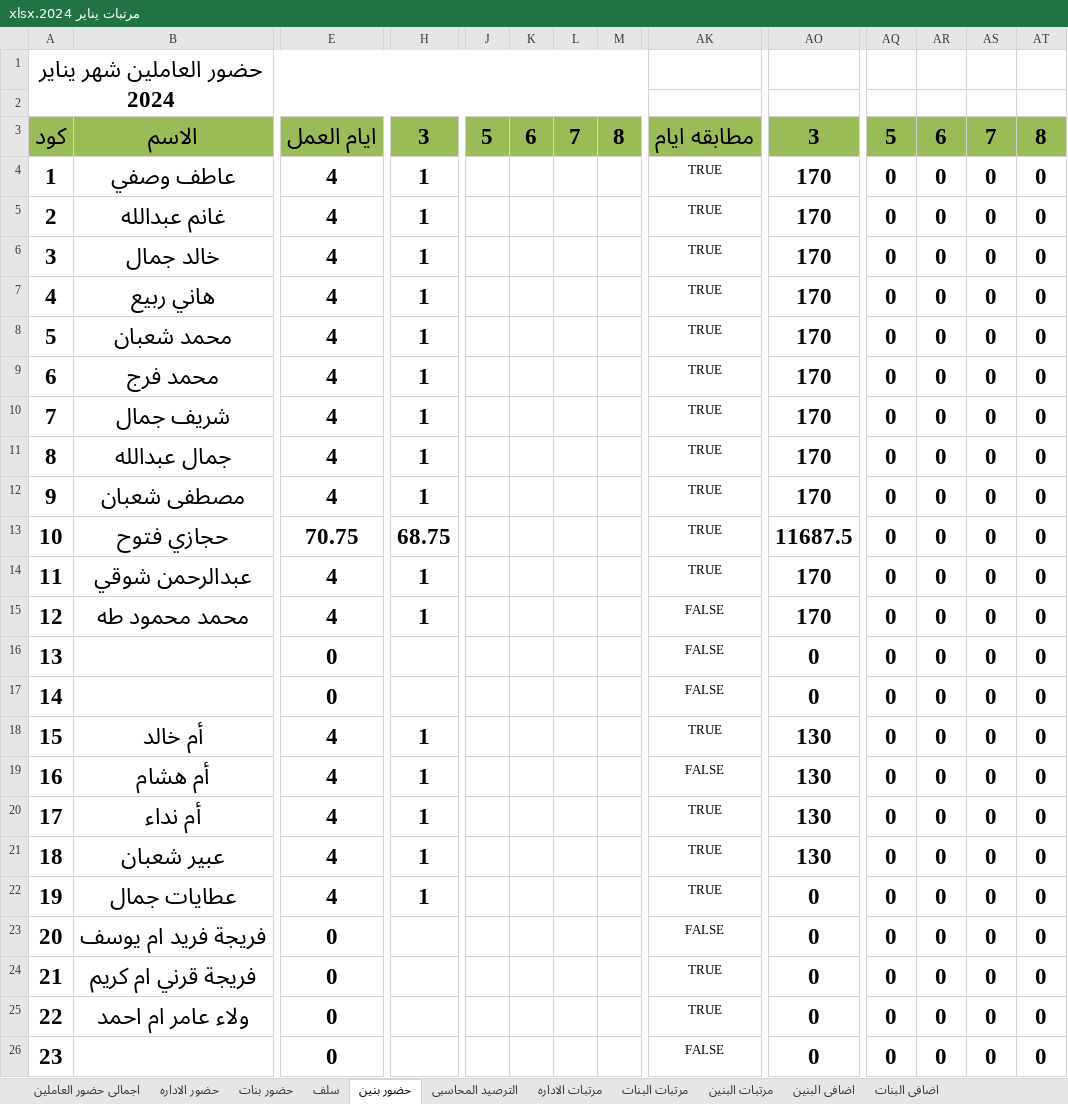
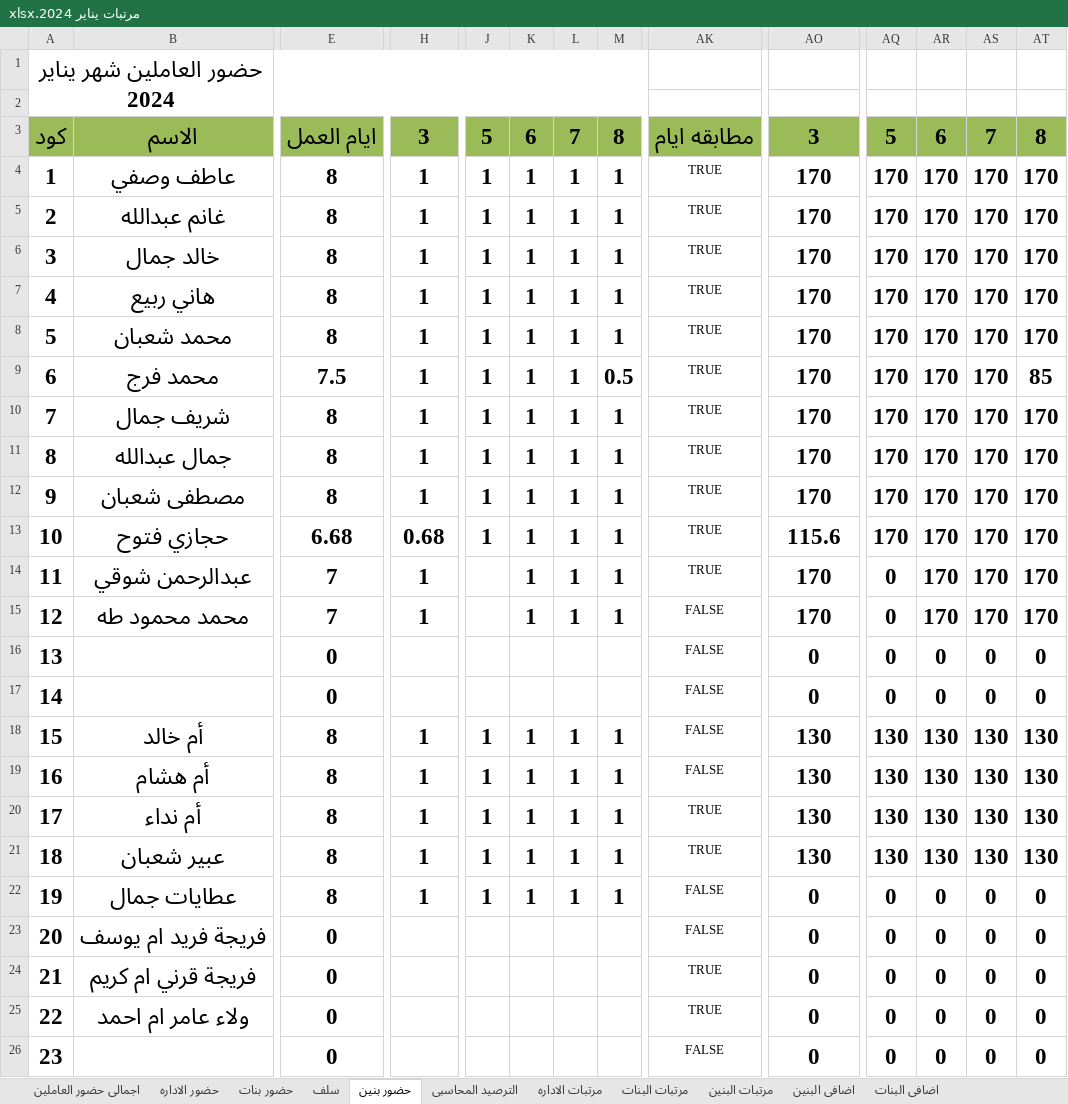
Before and after one commit to ramadanadly79/work-2023, an Excel workbook: مرتبات يناير 2024.xlsx, sheet حضور بنين, drawn as a sheet; only a part is shown, gaps mark what is left out; values as stored, in another font and other column widths than the file's, no borders; the diff covers the shown part only; the diff names each change by its address in the sheet, - before the commit and + after, or states it on an @@ line.

```diff
--- a/مرتبات يناير 2024.xlsx (sheet حضور بنين)
+++ b/مرتبات يناير 2024.xlsx (sheet حضور بنين)
-E4:E8: 4
+E4:E8: 8
-J4:J13: (empty)
+J4:J13: 1
-K4:K15: (empty)
+K4:K15: 1
-L4:L15: (empty)
+L4:L15: 1
-M4:M8: (empty)
+M4:M8: 1
-AQ4:AQ13: 0
+AQ4:AQ13: 170
-AR4:AR15: 0
+AR4:AR15: 170
-AS4:AS15: 0
+AS4:AS15: 170
-AT4:AT8: 0
+AT4:AT8: 170
-E9: 4
+E9: 7.5
-M9: (empty)
+M9: 0.5
-AT9: 0
+AT9: 85
-E10:E12: 4
+E10:E12: 8
-M10:M15: (empty)
+M10:M15: 1
-AT10:AT15: 0
+AT10:AT15: 170
-E13: 70.75
+E13: 6.68
-H13: 68.75
+H13: 0.68
-AO13: 11687.5
+AO13: 115.6
-E14:E15: 4
+E14:E15: 7
-E18:E22: 4
+E18:E22: 8
-J18:J22: (empty)
+J18:J22: 1
-K18:K22: (empty)
+K18:K22: 1
-L18:L22: (empty)
+L18:L22: 1
-M18:M22: (empty)
+M18:M22: 1
-AK18: TRUE
+AK18: FALSE
-AQ18:AQ21: 0
+AQ18:AQ21: 130
-AR18:AR21: 0
+AR18:AR21: 130
-AS18:AS21: 0
+AS18:AS21: 130
-AT18:AT21: 0
+AT18:AT21: 130
-AK22: TRUE
+AK22: FALSE
```
Also changed, not shown: 38 edited cells elsewhere in this sheet, sheet اضافى البنين, sheet مرتبات البنين, sheet الترصيد المحاسبى, sheet اجمالى حضور العاملين, sheet سلف, الأنتاج اليومي 2023.xlsx, كرتون_شرينك.xlsx, 2 other files.
